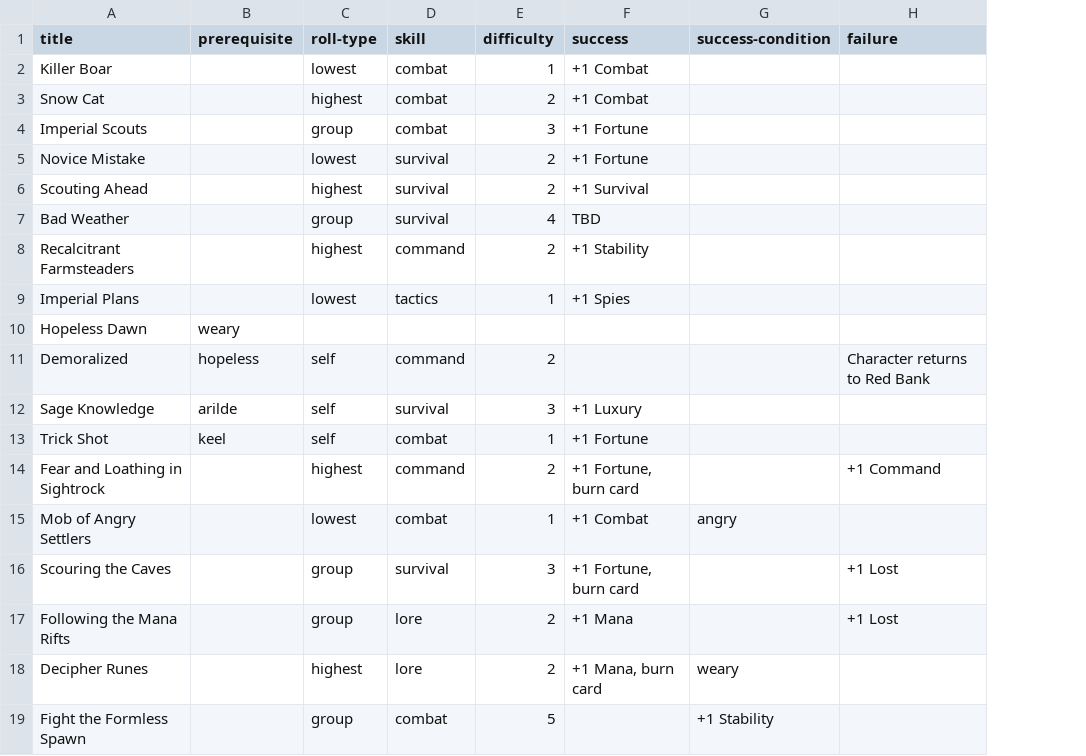
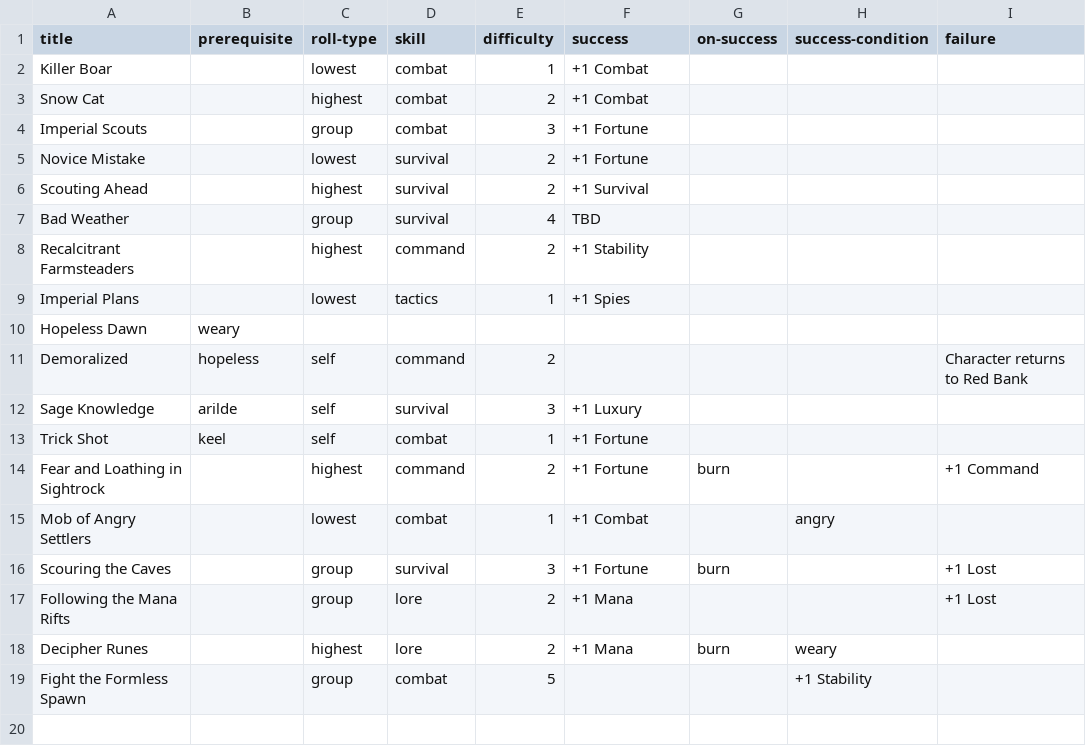
Before and after one commit to ziapeltagames/six-winters, a CSV file: csv/exploration-cards.csv, drawn as a sheet; only a part is shown; the diff names each change by its address in the sheet, - before the commit and + after, or states it on an @@ line.

Commit message:
use on-success tag

```diff
--- a/csv/exploration-cards.csv
+++ b/csv/exploration-cards.csv
+column G (on-success), rows 14-18: burn |  | burn |  | burn
-F14 (success): +1 Fortune, burn card
+F14 (success): +1 Fortune
-F16 (success): +1 Fortune, burn card
+F16 (success): +1 Fortune
-F18 (success): +1 Mana, burn card
+F18 (success): +1 Mana
```
Also changed, not shown: 5 other files.
